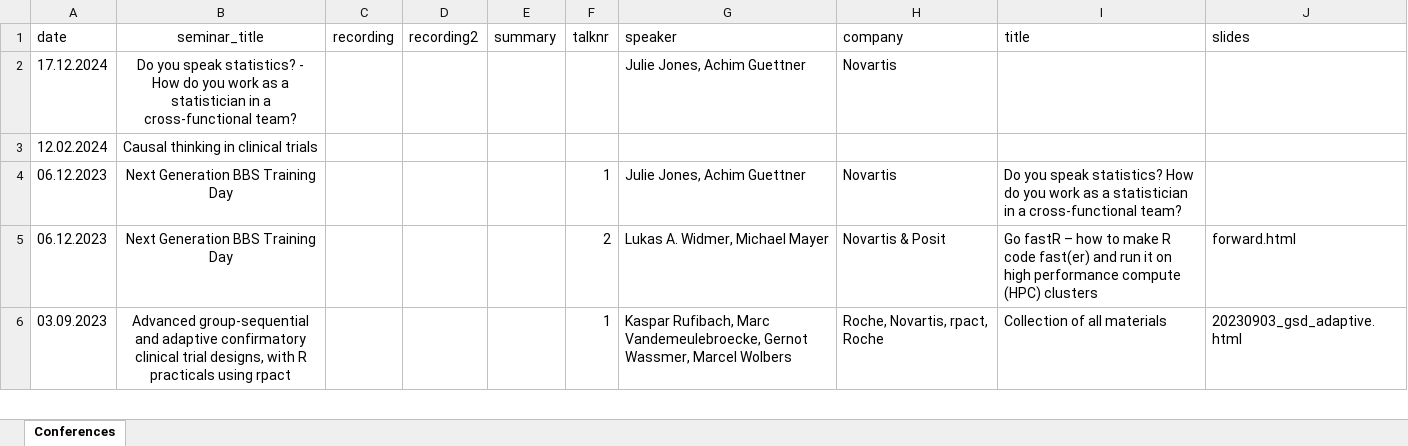
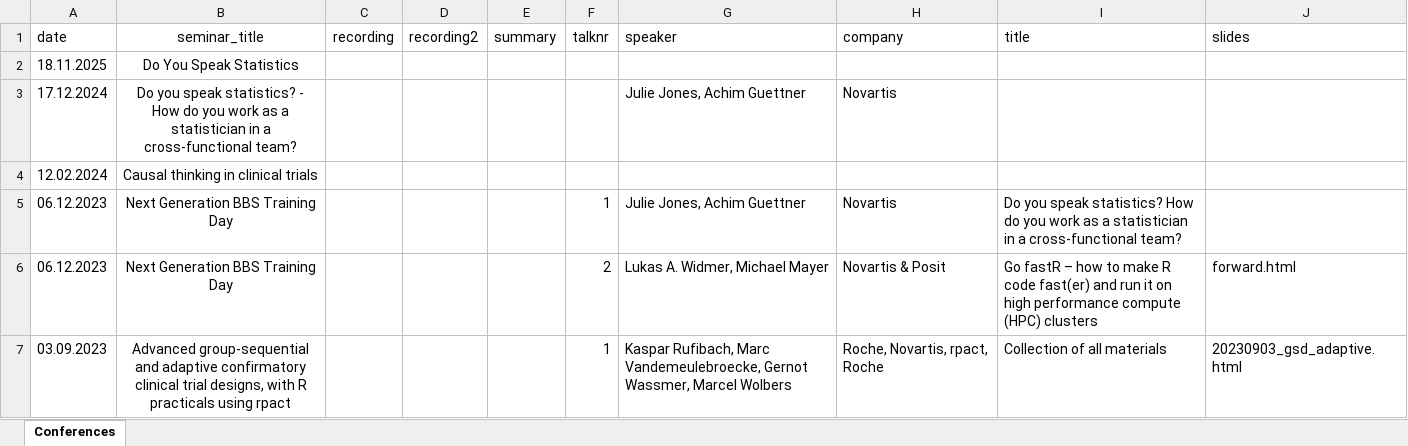
Before and after one commit to baselbiometrics/home, an Excel workbook: data/trainings.xlsx, sheet Conferences, drawn as a sheet; only a part is shown; values as stored, in another font and other column widths than the file's, no borders; charts and pictures not drawn; the diff names each change by its address in the sheet, - before the commit and + after, or states it on an @@ line.

```diff
--- a/data/trainings.xlsx (sheet Conferences)
+++ b/data/trainings.xlsx (sheet Conferences)
+row 2: 18.11.2025 | Do You Speak Statistics
```
Also changed, not shown: charts or pictures, data/seminars.xlsx, data/upcoming.xlsx, 11 other files.
